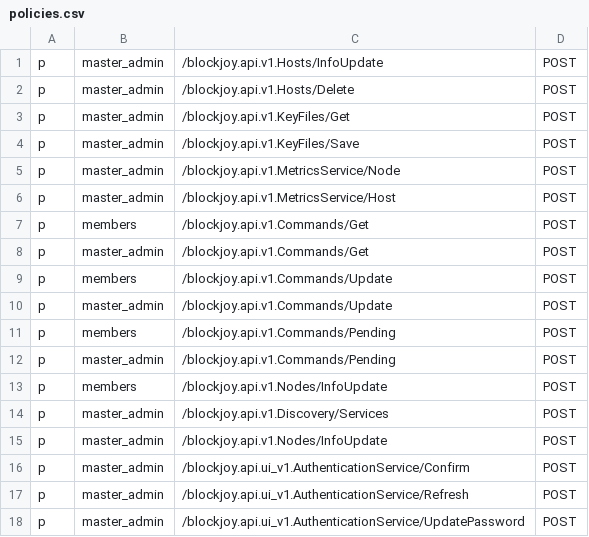
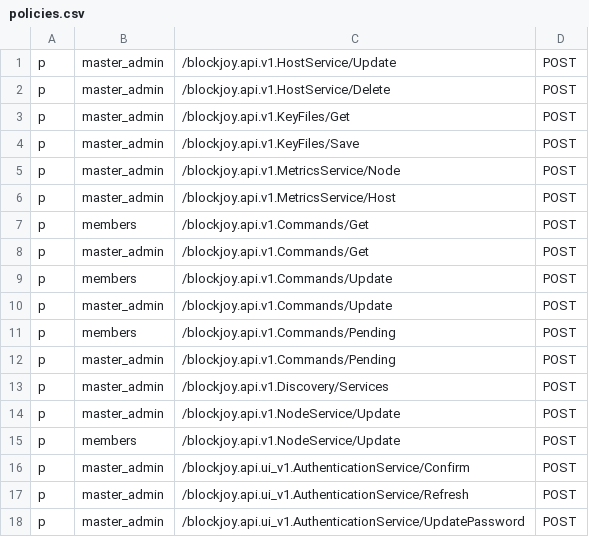
Before and after one commit to nodexeus/bv-api, a CSV file: conf/policies.csv, drawn as a sheet; only a part is shown; removed rows and columns are numbered as before the commit, all else as after; the diff names each change by its address in the sheet, - before the commit and + after, or states it on an @@ line.

```diff
--- a/conf/policies.csv
+++ b/conf/policies.csv
-C1: /blockjoy.api.v1.Hosts/InfoUpdate
+C1: /blockjoy.api.v1.HostService/Update
-C2: /blockjoy.api.v1.Hosts/Delete
+C2: /blockjoy.api.v1.HostService/Delete
-row 13: p | members | /blockjoy.api.v1.Nodes/InfoUpdate | POST
-C14: /blockjoy.api.v1.Nodes/InfoUpdate
+C14: /blockjoy.api.v1.NodeService/Update
+row 15: p | members | /blockjoy.api.v1.NodeService/Update | POST
```
Also changed, not shown: 31 other files.
